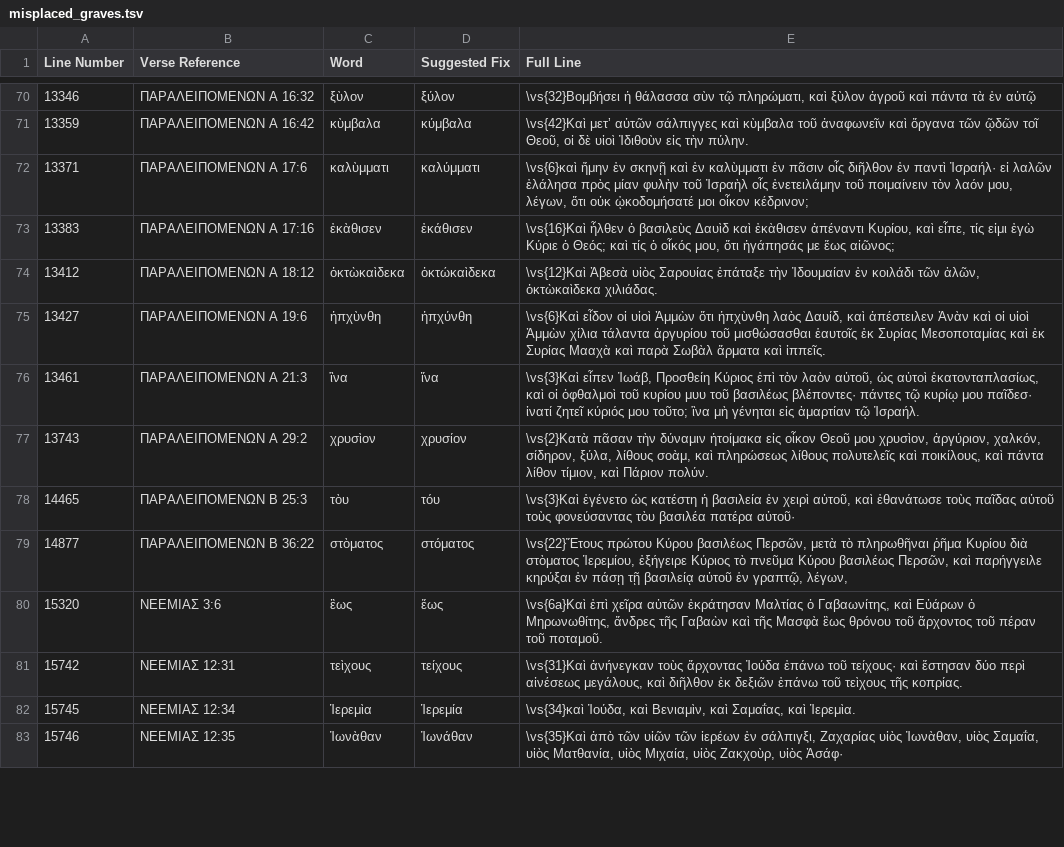
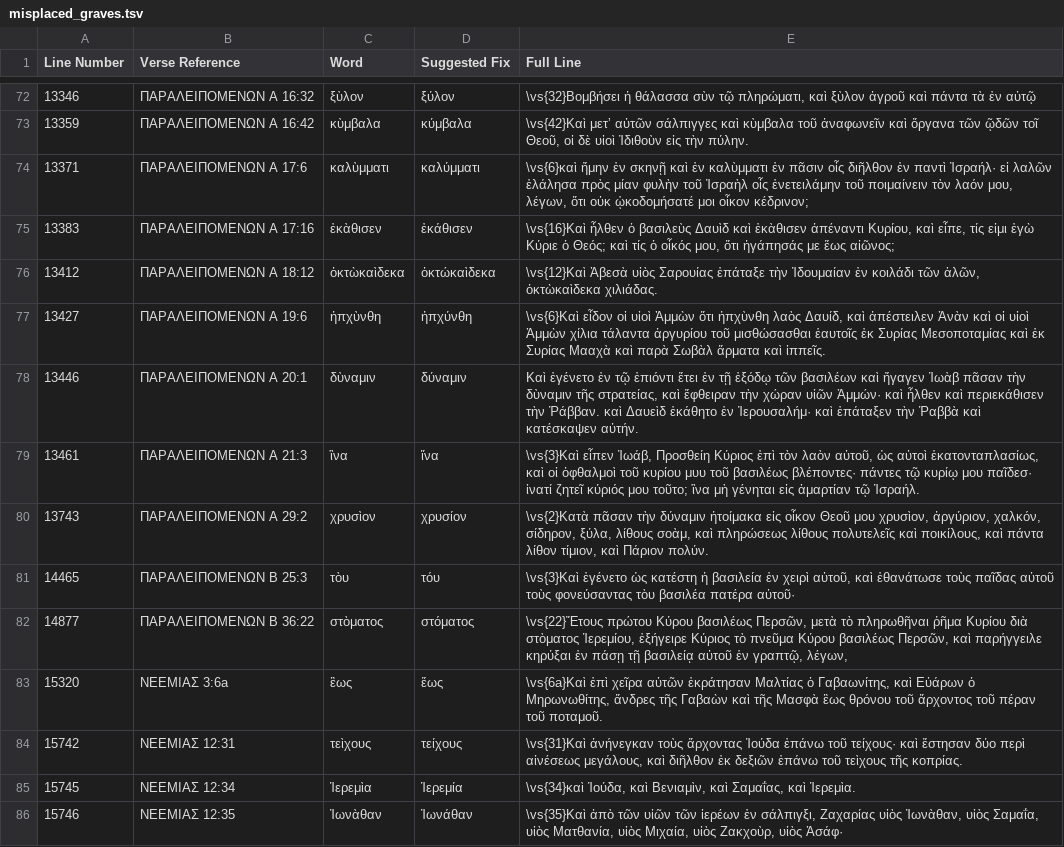
Before and after one commit to jjorloff1/brenton-lxx-error-finder, a TSV file: check_grave_accents/output/misplaced_graves.tsv, drawn as a sheet; only a part is shown, gaps mark what is left out; the diff covers the shown part only.

```diff
--- a/check_grave_accents/output/misplaced_graves.tsv
+++ b/check_grave_accents/output/misplaced_graves.tsv
@@ -75,2 +77,3 @@ Line Number	Verse Reference	Word	Suggested Fix	Full Line
 13427	ΠΑΡΑΛΕΙΠΟΜΕΝΩΝ Α 19:6	ἠπχὺνθη	ἠπχύνθη	\vs{6}Καὶ εἶδον οἱ υἱοὶ Ἀμμὼν ὅτι ἠπχὺνθη λαὸς Δαυίδ, καὶ ἀπέστειλεν Ἁνὰν καὶ οἱ υἱοὶ Ἀμμὼν χίλια τάλαντα ἀργυρίου τοῦ μισθώσασθαι ἑαυτοῖς ἐκ Συρίας Μεσοποταμίας καὶ ἐκ Συρίας Μααχὰ καὶ παρὰ Σωβὰλ ἅρματα καὶ ἱππεῖς.
+13446	ΠΑΡΑΛΕΙΠΟΜΕΝΩΝ Α 20:1	δὺναμιν	δύναμιν	Καὶ ἐγένετο ἐν τῷ ἐπιόντι ἔτει ἐν τῇ ἐξόδῳ τῶν βασιλέων καὶ ἤγαγεν Ἰωὰβ πᾶσαν τὴν δὺναμιν τῆς στρατείας, καὶ ἔφθειραν τὴν χώραν υἱῶν Ἀμμών· καὶ ἦλθεν καὶ περιεκάθισεν τὴν Ῥάββαν. καὶ Δαυεὶδ ἐκάθητο ἐν Ἰερουσαλήμ· καὶ ἐπάταξεν τὴν Ῥαββὰ καὶ κατέσκαψεν αὐτήν.
 13461	ΠΑΡΑΛΕΙΠΟΜΕΝΩΝ Α 21:3	ἳνα	ἵνα	\vs{3}Καὶ εἶπεν Ἰωάβ, Προσθείη Κύριος ἐπὶ τὸν λαὸν αὐτοῦ, ὡς αὐτοὶ ἑκατονταπλασίως, καὶ οἱ ὀφθαλμοὶ τοῦ κυρίου μυυ τοῦ βασιλέως βλέποντες· πάντες τῷ κυρίῳ μου παῖδεσ· ἱνατί ζητεῖ κύριός μου τοῦτο; ἳνα μὴ γένηται εἰς ἁμαρτίαν τῷ Ἰσραήλ.
@@ -79,3 +82,3 @@ Line Number	Verse Reference	Word	Suggested Fix	Full Line
 14877	ΠΑΡΑΛΕΙΠΟΜΕΝΩΝ Β 36:22	στὸματος	στόματος	\vs{22}Ἔτους πρώτου Κύρου βασιλέως Περσῶν, μετὰ τὸ πληρωθῆναι ῥῆμα Κυρίου διὰ στὸματος Ἱερεμίου, ἐξήγειρε Κύριος τὸ πνεῦμα Κύρου βασιλέως Περσῶν, καὶ παρήγγειλε κηρύξαι ἐν πάσῃ τῇ βασιλείᾳ αὐτοῦ ἑν γραπτῷ, λέγων,
-15320	ΝΕΕΜΙΑΣ 3:6	ἓως	ἕως	\vs{6a}Καὶ ἐπὶ χεῖρα αὐτῶν ἐκράτησαν Μαλτίας ὁ Γαβαωνίτης, καὶ Εὐάρων ὁ Μηρωνωθίτης, ἄνδρες τῆς Γαβαὼν καὶ τῆς Μασφὰ ἓως θρόνου τοῦ ἄρχοντος τοῦ πέραν τοῦ ποταμοῦ.
+15320	ΝΕΕΜΙΑΣ 3:6a	ἓως	ἕως	\vs{6a}Καὶ ἐπὶ χεῖρα αὐτῶν ἐκράτησαν Μαλτίας ὁ Γαβαωνίτης, καὶ Εὐάρων ὁ Μηρωνωθίτης, ἄνδρες τῆς Γαβαὼν καὶ τῆς Μασφὰ ἓως θρόνου τοῦ ἄρχοντος τοῦ πέραν τοῦ ποταμοῦ.
 15742	ΝΕΕΜΙΑΣ 12:31	τεὶχους	τείχους	\vs{31}Καὶ ἀνήνεγκαν τοὺς ἄρχοντας Ἰούδα ἐπάνω τοῦ τείχους· καὶ ἔστησαν δύο περὶ αἰνέσεως μεγάλους, καὶ διῆλθον ἐκ δεξιῶν ἐπάνω τοῦ τεὶχους τῆς κοπρίας.
```
Also changed, not shown: 5 added rows and 2 edited cells elsewhere in this file, check_missing_words_for_typos/output/missing_words.tsv, check_sequence_errors/output/sequence_errors.tsv, 7 other files.
